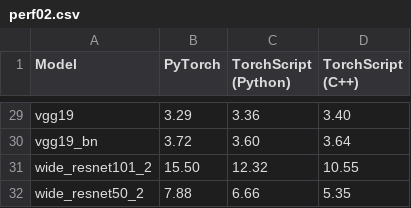
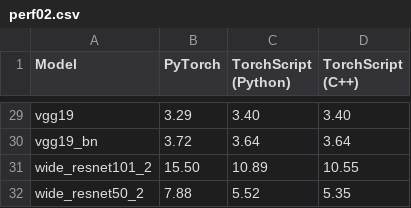
Before and after one commit to genesiscloud/genesis-cloud-inference-articles, a CSV file: art02/perf02.csv, drawn as a sheet; only a part is shown, gaps mark what is left out; the diff covers the shown part only; the diff names each change by its address in the sheet, - before the commit and + after, or states it on an @@ line.

Commit message:
Update Python TorchScript performance

```diff
--- a/art02/perf02.csv
+++ b/art02/perf02.csv
-C29 (TorchScript (Python)): 3.36
+C29 (TorchScript (Python)): 3.40
-C30 (TorchScript (Python)): 3.60
+C30 (TorchScript (Python)): 3.64
-C31 (TorchScript (Python)): 12.32
+C31 (TorchScript (Python)): 10.89
-C32 (TorchScript (Python)): 6.66
+C32 (TorchScript (Python)): 5.52
```
Also changed, not shown: 26 edited cells elsewhere in this file, art03/perf03.csv, 3 other files.
